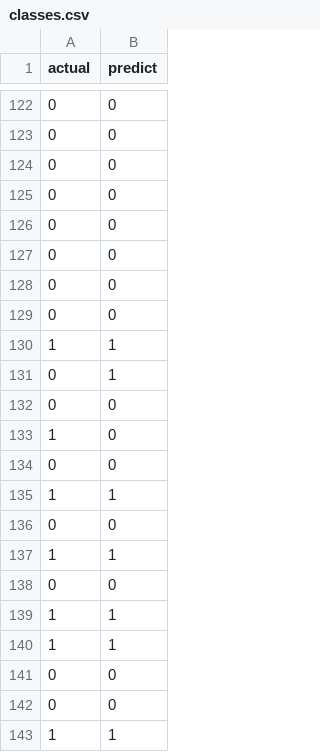
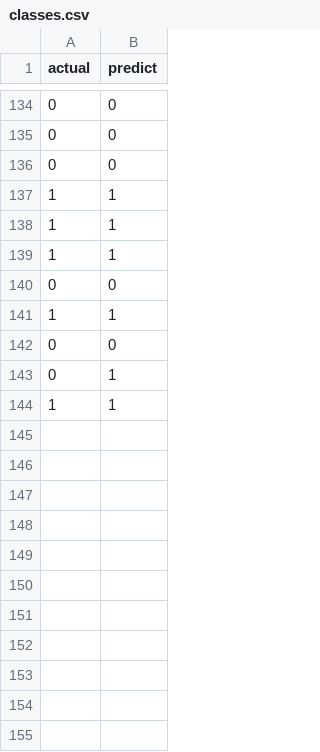
Before and after one commit to AntonTroitskii/Kaggle_Titanic_DVC, a CSV file: reports/classes.csv, drawn as a sheet; only a part is shown, gaps mark what is left out; the shorter side is filled out with more unchanged rows; the diff covers the shown part only.

```diff
--- a/reports/classes.csv
+++ b/reports/classes.csv
@@ -124,20 +136,2 @@ actual,predict
 0,0
-0,0
-0,0
-0,0
-0,0
-0,0
 1,1
-0,1
-0,0
-1,0
-0,0
-1,1
-0,0
-1,1
-0,0
-1,1
-1,1
-0,0
-0,0
-1,1
```
Also changed, not shown: 5 added rows, 29 removed rows and 46 moved rows elsewhere in this file, 12 other files.
